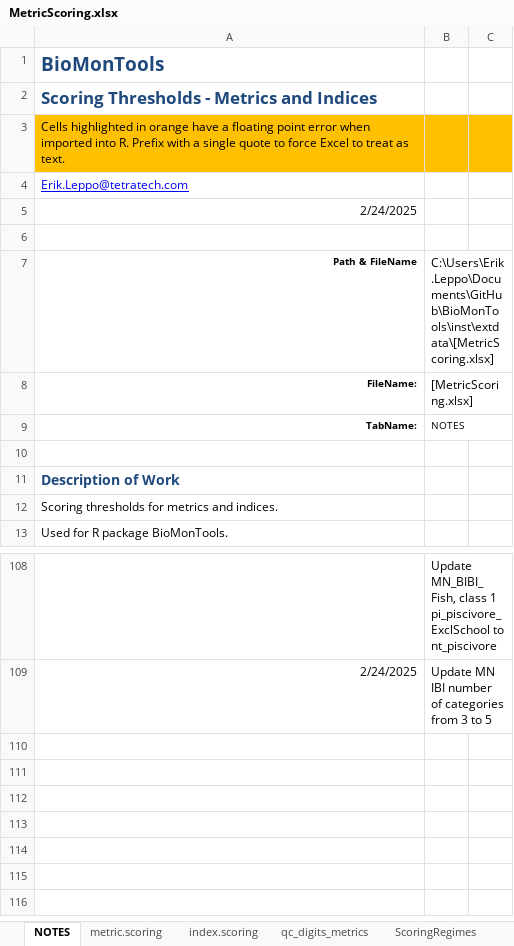
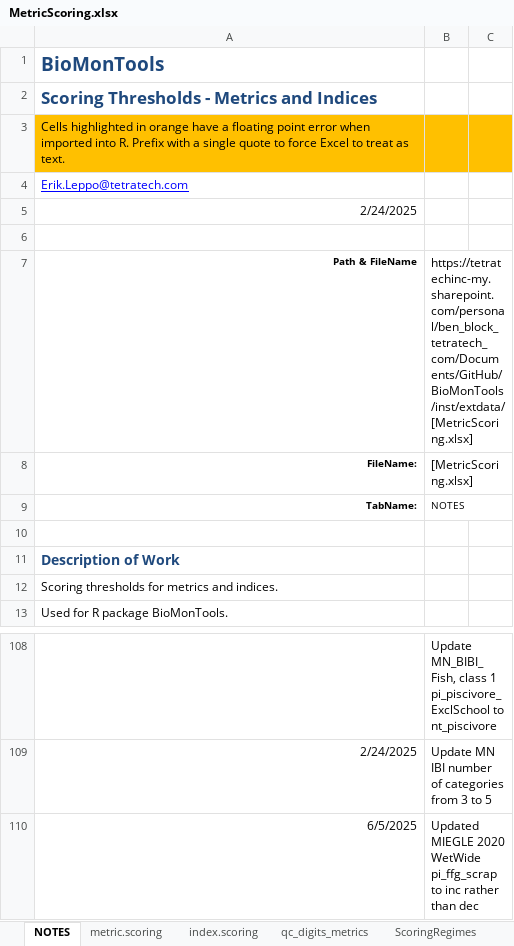
Before and after one commit to leppott/BioMonTools, an Excel workbook: inst/extdata/MetricScoring.xlsx, sheet NOTES, drawn as a sheet; only a part is shown, gaps mark what is left out; values as stored, in another font and other column widths than the file's, no borders; table styles not drawn; the diff names each change by its address in the sheet, - before the commit and + after, or states it on an @@ line.

Commit message:
v1.0.2.9074
Updated MIEGLE 2020 WetWide pi_ffg_scrap scoring directionality in MetricScoring.xlsx

```diff
--- a/inst/extdata/MetricScoring.xlsx (sheet NOTES)
+++ b/inst/extdata/MetricScoring.xlsx (sheet NOTES)
-B7: C:\Users\Erik.Leppo\Documents\GitHub\BioMonTools\inst\extdata\[MetricScoring.xlsx]
+B7: https://tetratechinc-my.sharepoint.com/personal/ben_block_tetratech_com/Documents/GitHub/BioMonTools/inst/extdata/[MetricScoring.xlsx]
+row 110: 6/5/2025 | Updated MIEGLE 2020 WetWide pi_ffg_scrap to inc rather than dec
```
Also changed, not shown: sheet metric.scoring, 5 other files.
